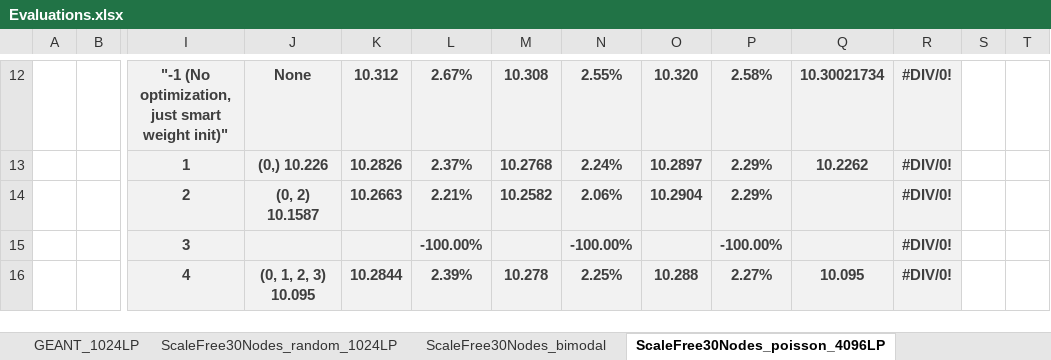
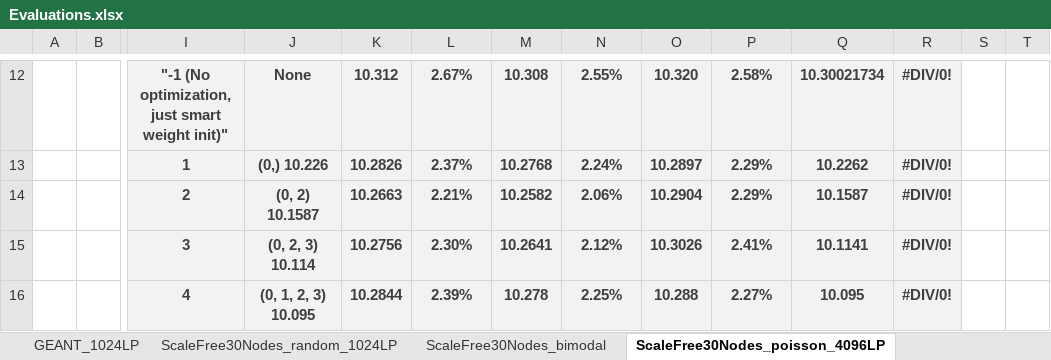
Before and after one commit to idoyehe/hybrid_routing_KNERUL, an Excel workbook: Smart_Nodes_Routing/Evaluations.xlsx, sheet ScaleFree30Nodes_poisson_4096LP, drawn as a sheet; only a part is shown, gaps mark what is left out; values as stored, in another font and other column widths than the file's, no borders; charts and pictures not drawn; removed rows and columns are numbered as before the commit, all else as after; rows hold the shown columns only; the diff names each change by its address in the sheet, - before the commit and + after, or states it on an @@ line.

```diff
--- a/Smart_Nodes_Routing/Evaluations.xlsx (sheet ScaleFree30Nodes_poisson_4096LP)
+++ b/Smart_Nodes_Routing/Evaluations.xlsx (sheet ScaleFree30Nodes_poisson_4096LP)
-Q14: (empty)
+Q14: 10.1587
-row 15:  |  | 3 |  |  | -100.00% |  | -100.00% |  | -100.00% |  | #DIV/0!
+row 15:  |  | 3 | (0, 2, 3) 10.114 | 10.2756 | 2.30% | 10.2641 | 2.12% | 10.3026 | 2.41% | 10.1141 | #DIV/0!
```
Also changed, not shown: sheet GoodNet_poisson_0.2_4096LP, other sheet tabs, charts or pictures, 6 other files.
